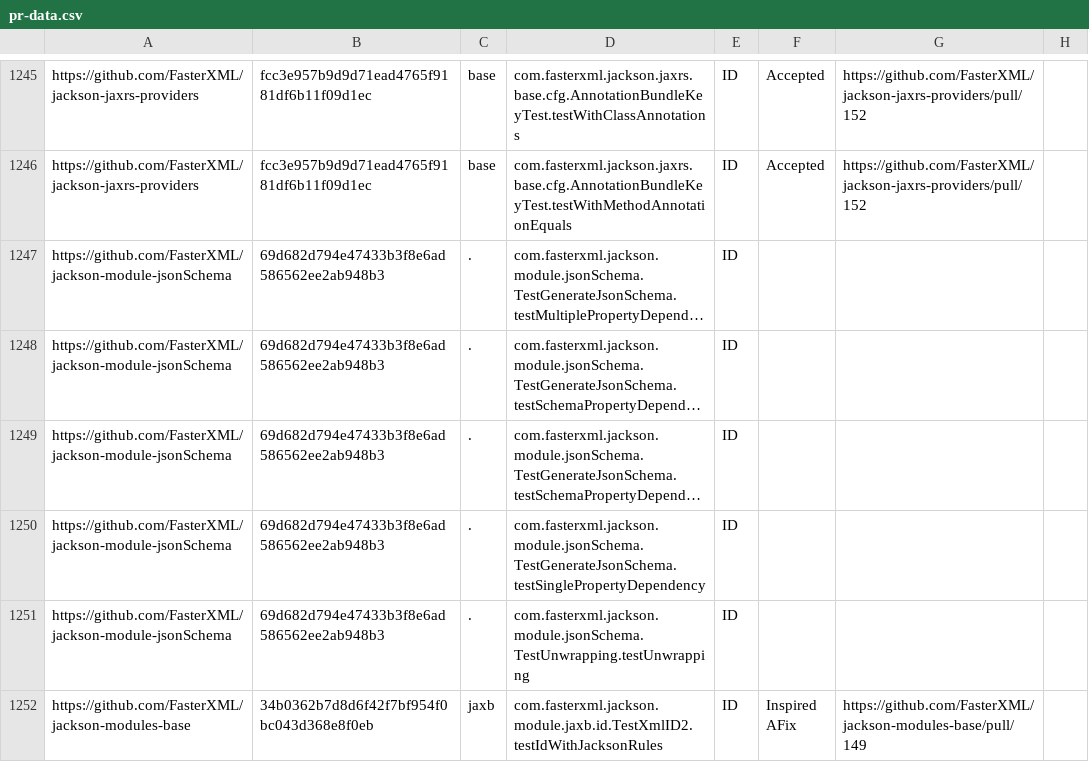
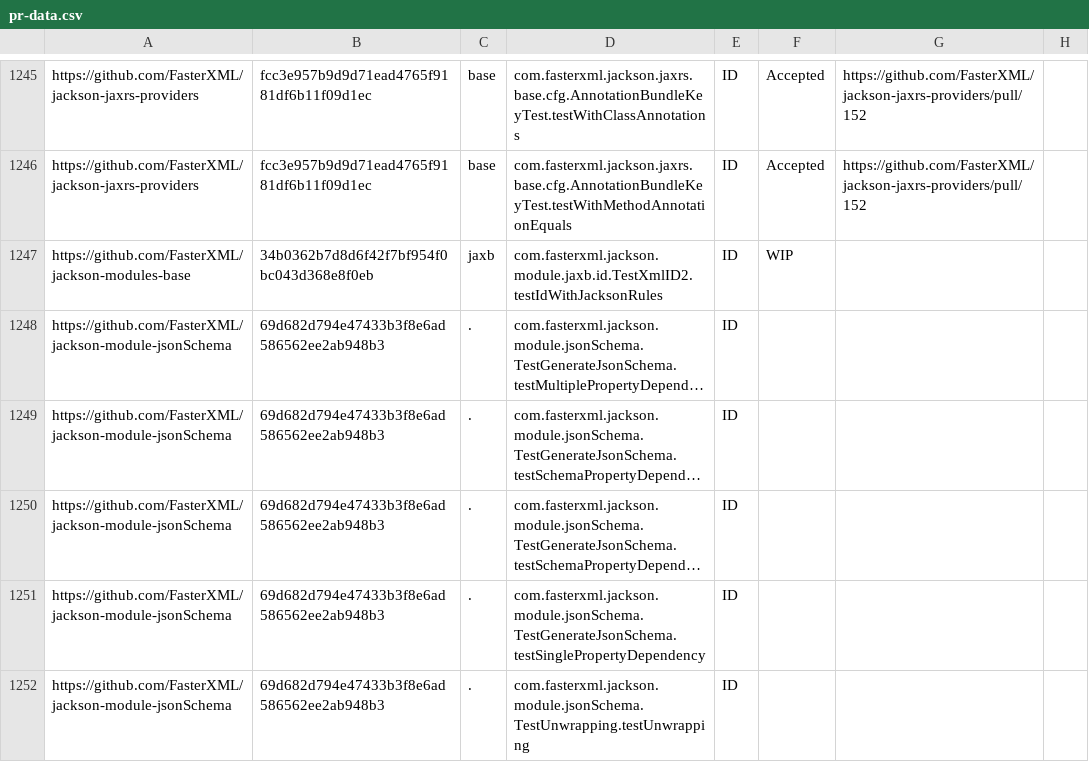
Before and after one commit to alany9552/idoft, a CSV file: pr-data.csv, drawn as a sheet; only a part is shown, gaps mark what is left out; the shorter side is filled out with more unchanged rows; long unchanged cells end in …; the diff names each change by its address in the sheet, - before the commit and + after, or states it on an @@ line.

Commit message:
Revert "Update pr-data.csv"
This reverts commit 68c8f7e49798db46d38b6792a56ae60e1f2189cb.

```diff
--- a/pr-data.csv
+++ b/pr-data.csv
+row 1247: https://github.com/FasterXML/jackson-modules-base | 34b0362b7d8d6f42f7bf954f0bc043d368e8f0eb | jaxb | com.fasterxml.jackson.module.jaxb.id.TestXmlID2.testIdWithJacksonRules | ID | WIP
```
